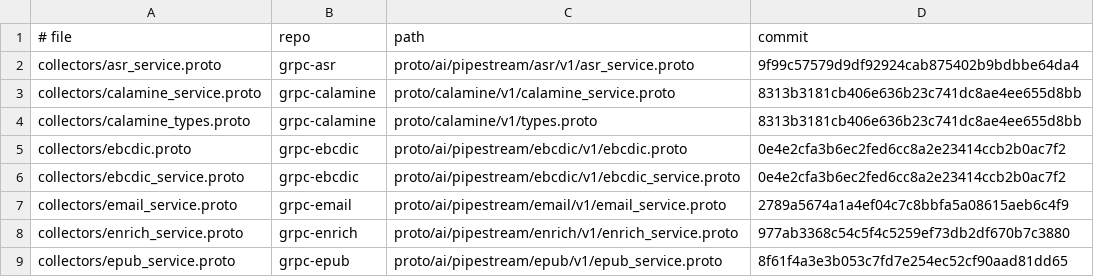
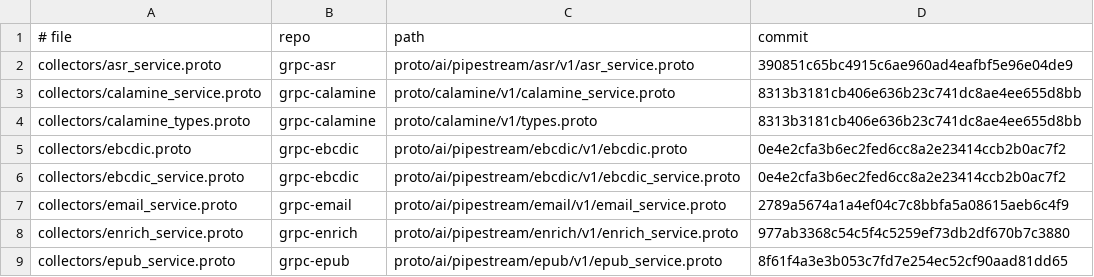
Before and after one commit to ai-pipestream/gRParse, a TSV file: collectors/PINS.tsv, drawn as a sheet; only a part is shown.

```diff
--- a/collectors/PINS.tsv
+++ b/collectors/PINS.tsv
@@ -1,3 +1,3 @@
 # file	repo	path	commit
-collectors/asr_service.proto	grpc-asr	proto/ai/pipestream/asr/v1/asr_service.proto	9f99c57579d9df92924cab875402b9bdbbe64da4
+collectors/asr_service.proto	grpc-asr	proto/ai/pipestream/asr/v1/asr_service.proto	390851c65bc4915c6ae960ad4eafbf5e96e04de9
 collectors/calamine_service.proto	grpc-calamine	proto/calamine/v1/calamine_service.proto	8313b3181cb406e636b23c741dc8ae4ee655d8bb
```
Also changed, not shown: 2 other files.
